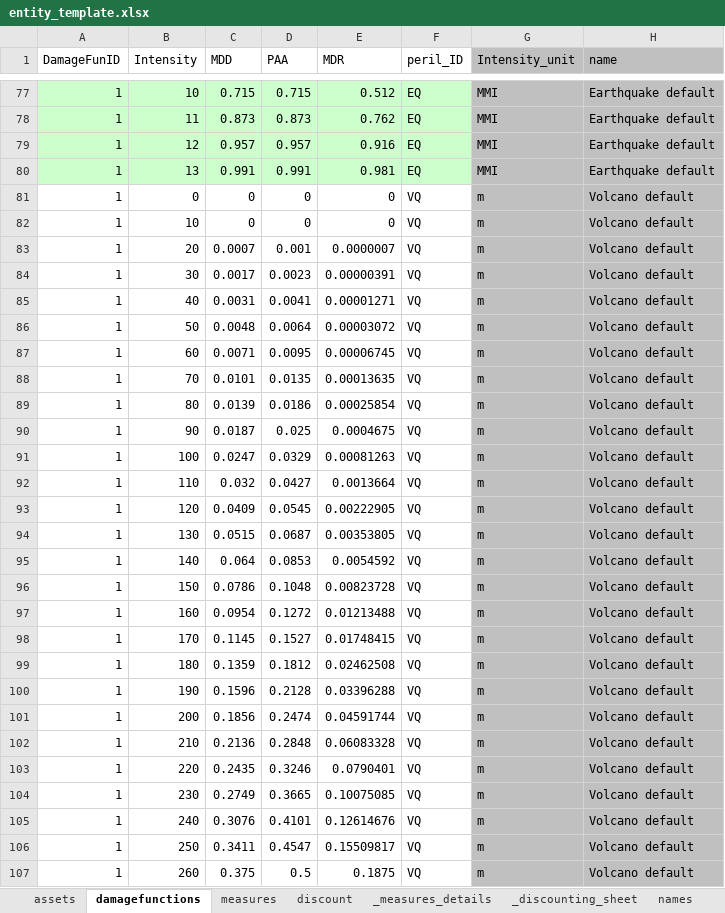
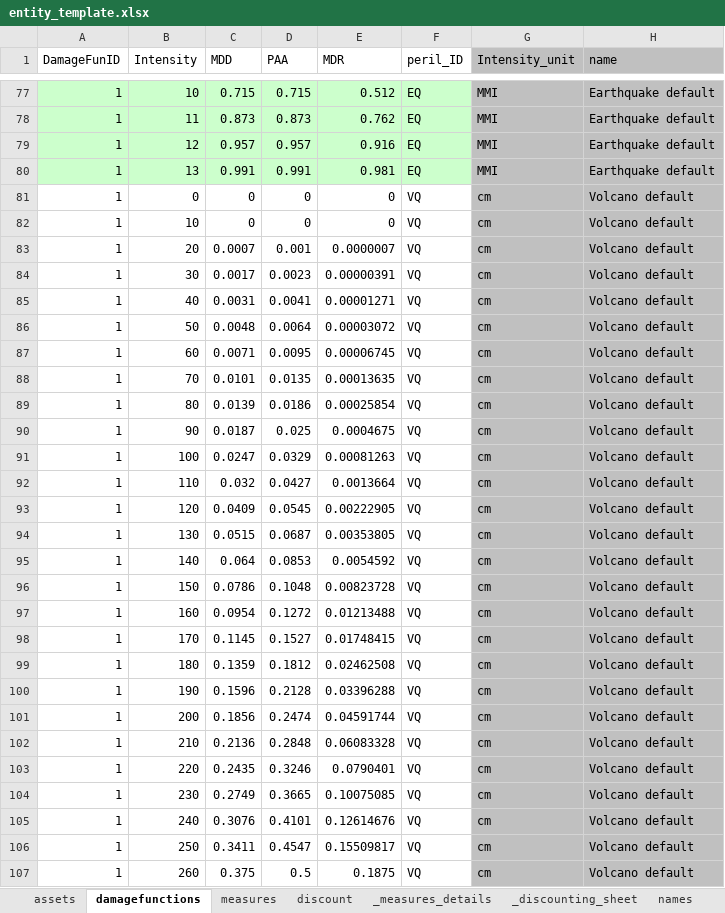
Before and after one commit to davidnbresch/climada, an Excel workbook: data/entities/entity_template.xlsx, sheet damagefunctions, drawn as a sheet; only a part is shown, gaps mark what is left out; values as stored, in another font and other column widths than the file's, no borders; the diff covers the shown part only; the diff names each change by its address in the sheet, - before the commit and + after, or states it on an @@ line.

```diff
--- a/data/entities/entity_template.xlsx (sheet damagefunctions)
+++ b/data/entities/entity_template.xlsx (sheet damagefunctions)
-G81:G107 (Intensity_unit): m
+G81:G107 (Intensity_unit): cm
```
Also changed, not shown: 52 edited cells elsewhere in this sheet, 7 other files.
